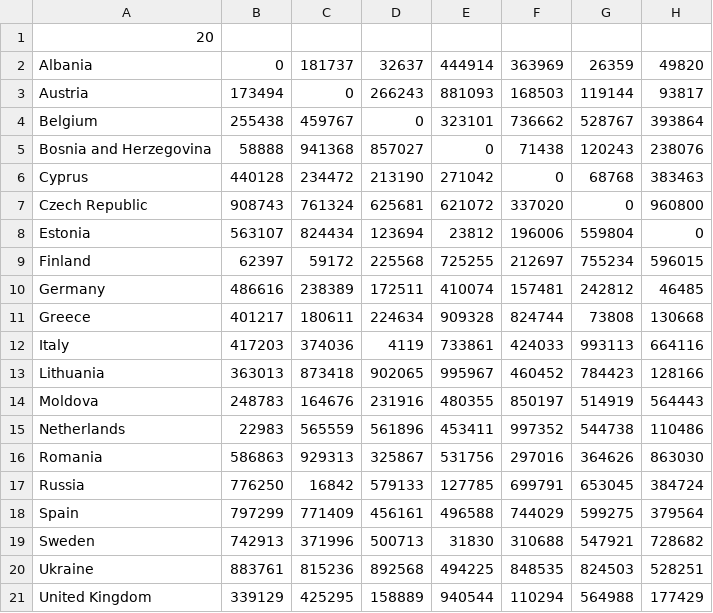
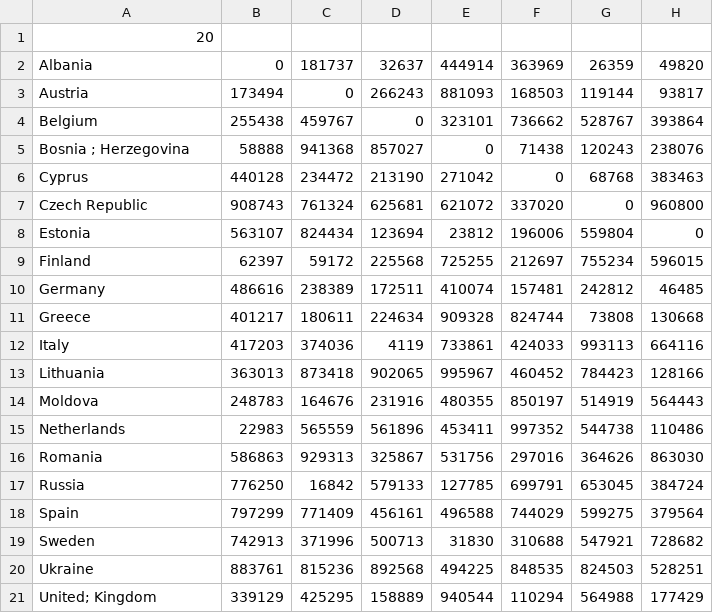
Before and after one commit to MrKrip/Lab-op, a CSV file: Lab1/eurovision.csv, drawn as a sheet; only a part is shown; the diff names each change by its address in the sheet, - before the commit and + after, or states it on an @@ line.

```diff
--- a/Lab1/eurovision.csv
+++ b/Lab1/eurovision.csv
-A5: Bosnia and Herzegovina
+A5: Bosnia ; Herzegovina
-A21: United Kingdom
+A21: United; Kingdom
```
Also changed, not shown: Lab1/results.csv, 2 other files.
